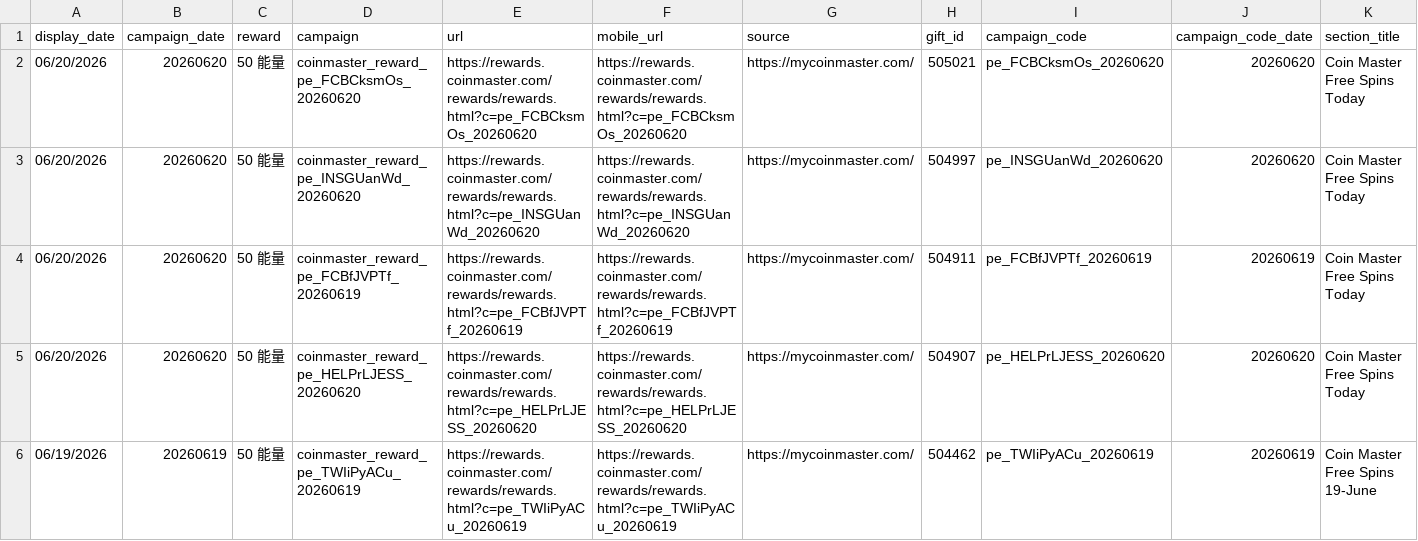
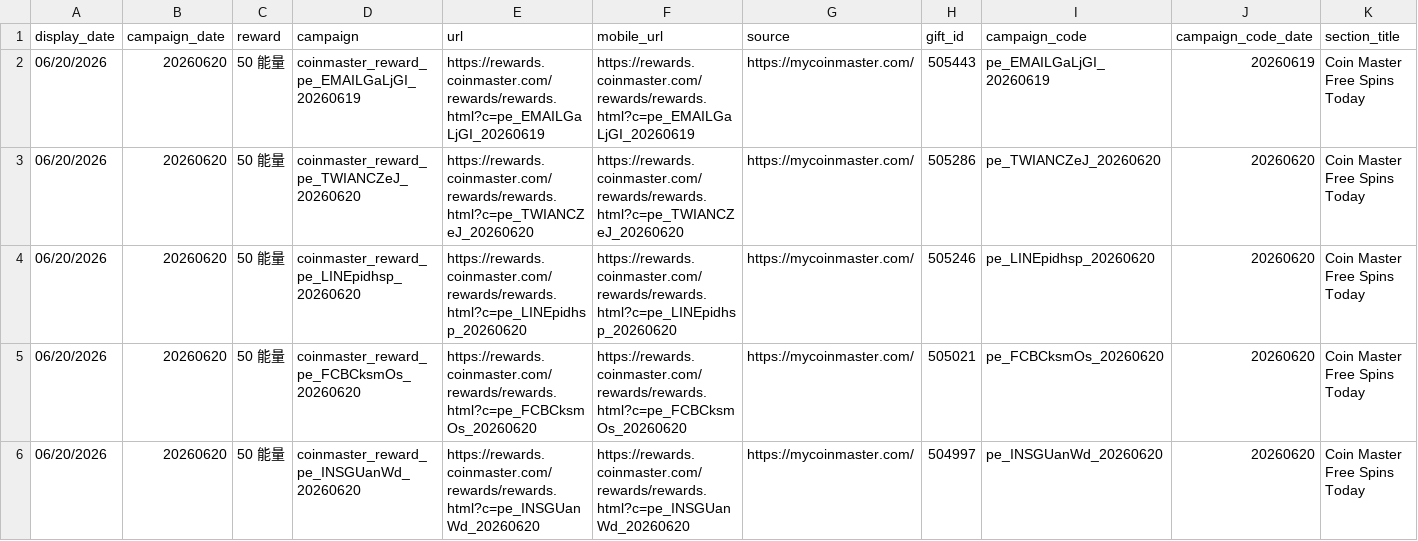
Before and after one commit to Der46/coin_fetch, a CSV file: output/coinmaster_rewards.csv, drawn as a sheet; only a part is shown; the shorter side is filled out with more unchanged rows; rows hold the shown columns only; the diff names each change by its address in the sheet, - before the commit and + after, or states it on an @@ line.

```diff
--- a/output/coinmaster_rewards.csv
+++ b/output/coinmaster_rewards.csv
+row 2: 06/20/2026 | 20260620 | 50 能量 | coinmaster_reward_pe_EMAILGaLjGI_20260619 | https://rewards.coinmaster.com/rewards/rewards.html?c=pe_EMAILGaLjGI_20260619 | https://rewards.coinmaster.com/rewards/rewards.html?c=pe_EMAILGaLjGI_20260619 | https://mycoinmaster.com/ | 505443 | pe_EMAILGaLjGI_20260619 | 20260619 | Coin Master Free Spins Today
+row 3: 06/20/2026 | 20260620 | 50 能量 | coinmaster_reward_pe_TWIANCZeJ_20260620 | https://rewards.coinmaster.com/rewards/rewards.html?c=pe_TWIANCZeJ_20260620 | https://rewards.coinmaster.com/rewards/rewards.html?c=pe_TWIANCZeJ_20260620 | https://mycoinmaster.com/ | 505286 | pe_TWIANCZeJ_20260620 | 20260620 | Coin Master Free Spins Today
+row 4: 06/20/2026 | 20260620 | 50 能量 | coinmaster_reward_pe_LINEpidhsp_20260620 | https://rewards.coinmaster.com/rewards/rewards.html?c=pe_LINEpidhsp_20260620 | https://rewards.coinmaster.com/rewards/rewards.html?c=pe_LINEpidhsp_20260620 | https://mycoinmaster.com/ | 505246 | pe_LINEpidhsp_20260620 | 20260620 | Coin Master Free Spins Today
```
Also changed, not shown: 4 other files.
